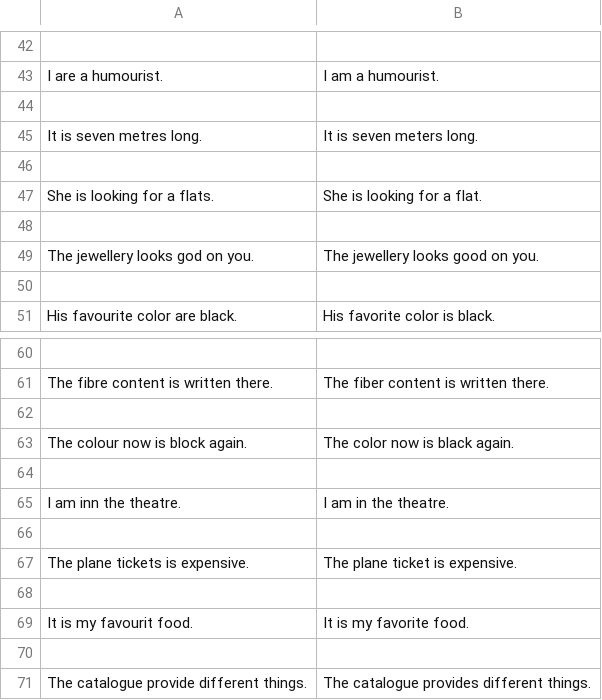
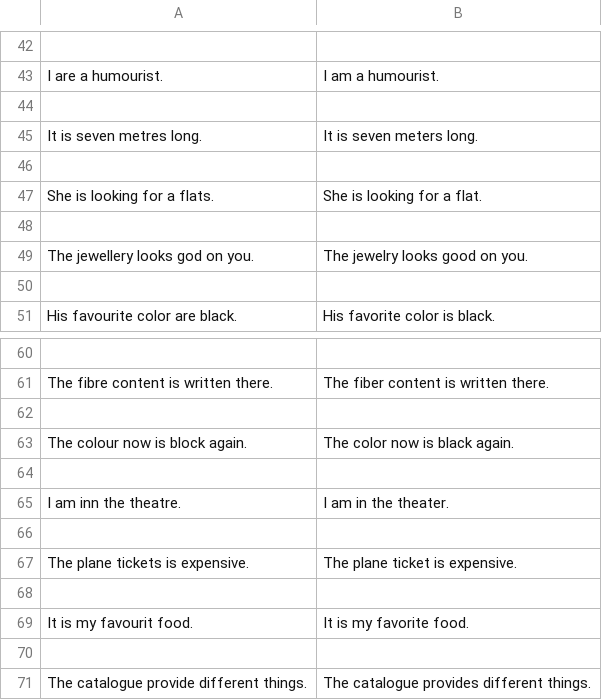
Before and after one commit to hanyang-hu/HS2914-auto-correction-project, a CSV file: data.csv, drawn as a sheet; only a part is shown, gaps mark what is left out.

Commit message:
Fix some non en_US target sentences

```diff
--- a/data.csv
+++ b/data.csv
@@ -48,3 +48,3 @@ She is looking for a flats.,She is looking for a flat.
 
-The jewellery looks god on you.,The jewellery looks good on you.
+The jewellery looks god on you.,The jewelry looks good on you.
 
@@ -64,3 +64,3 @@ The colour now is block again.,The color now is black again.
 
-I am inn the theatre.,I am in the theatre.
+I am inn the theatre.,I am in the theater.
 
```
